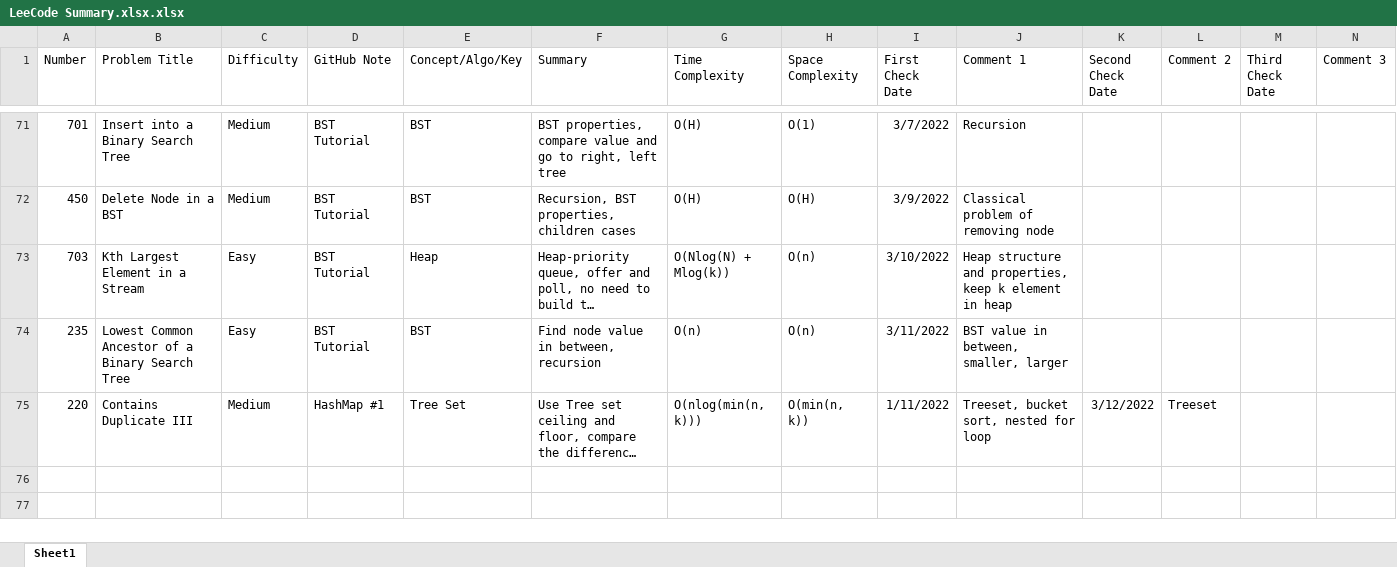
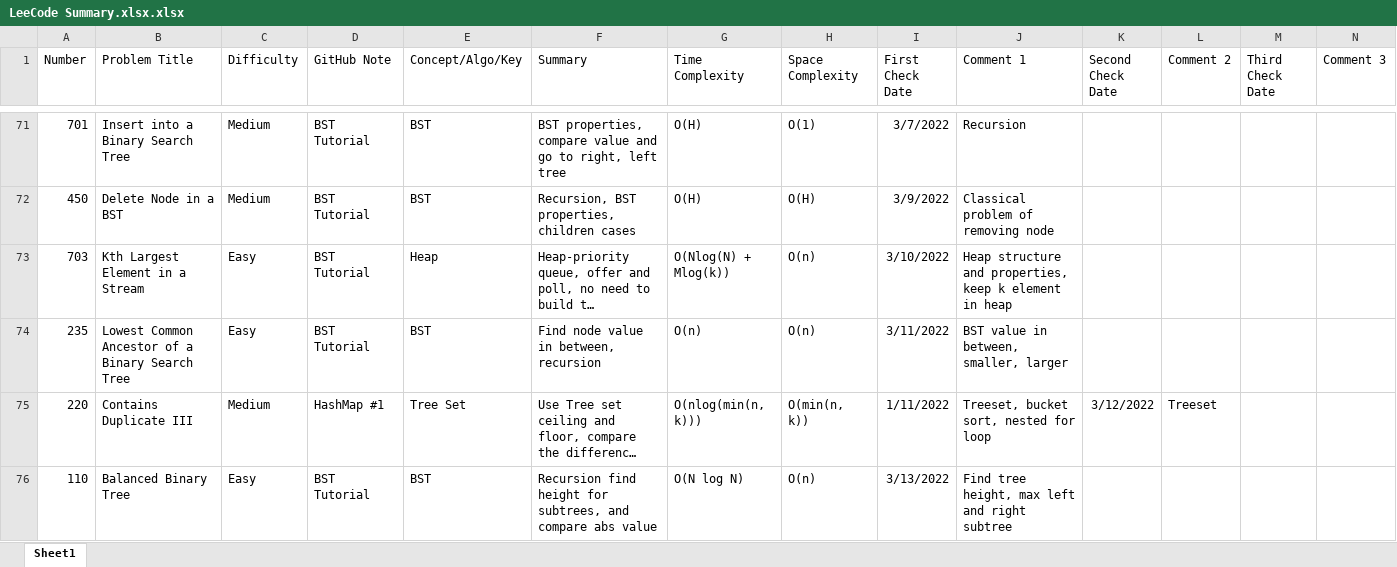
Before and after one commit to hhhwenjun/leetcode-note-java, an Excel workbook: LeeCode Summary.xlsx.xlsx, sheet Sheet1, drawn as a sheet; only a part is shown, gaps mark what is left out; long unchanged cells end in …; values as stored, in another font and other column widths than the file's, no borders; the diff names each change by its address in the sheet, - before the commit and + after, or states it on an @@ line.

```diff
--- a/LeeCode Summary.xlsx.xlsx (sheet Sheet1)
+++ b/LeeCode Summary.xlsx.xlsx (sheet Sheet1)
+row 76: 110 | Balanced Binary Tree | Easy | BST Tutorial | BST | Recursion find height for subtrees, and compare abs value | O(N log N) | O(n) | 3/13/2022 | Find tree height, max left and right subtree
```
Also changed, not shown: 2 other files.
